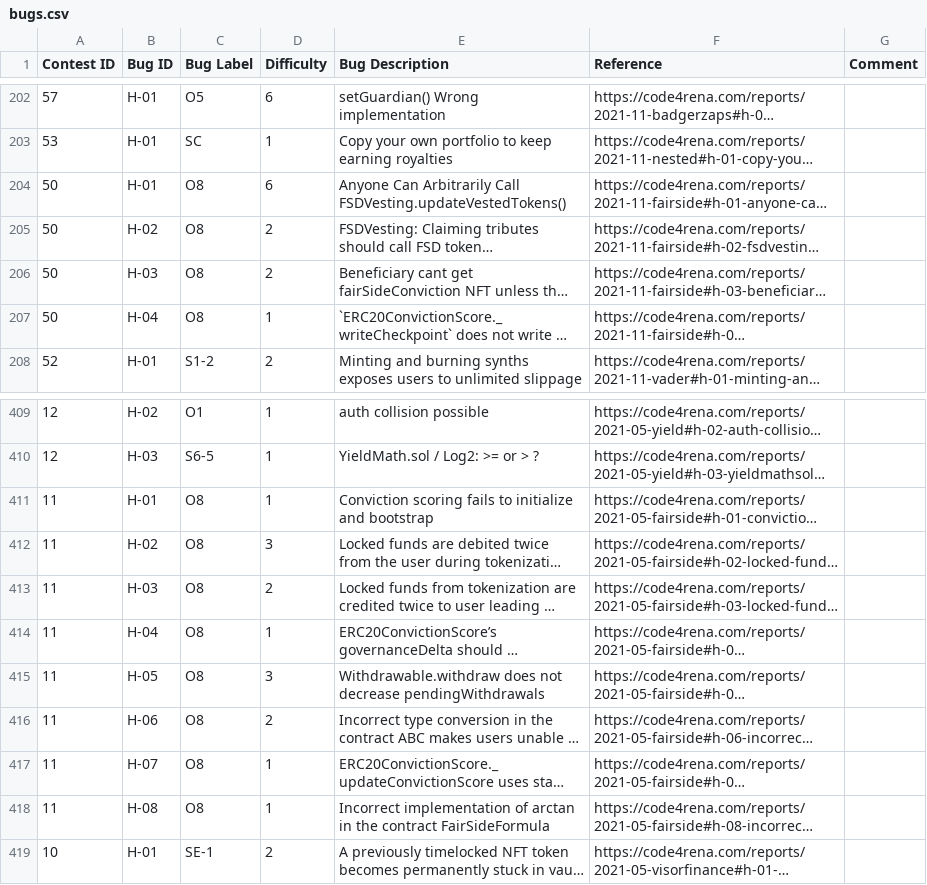
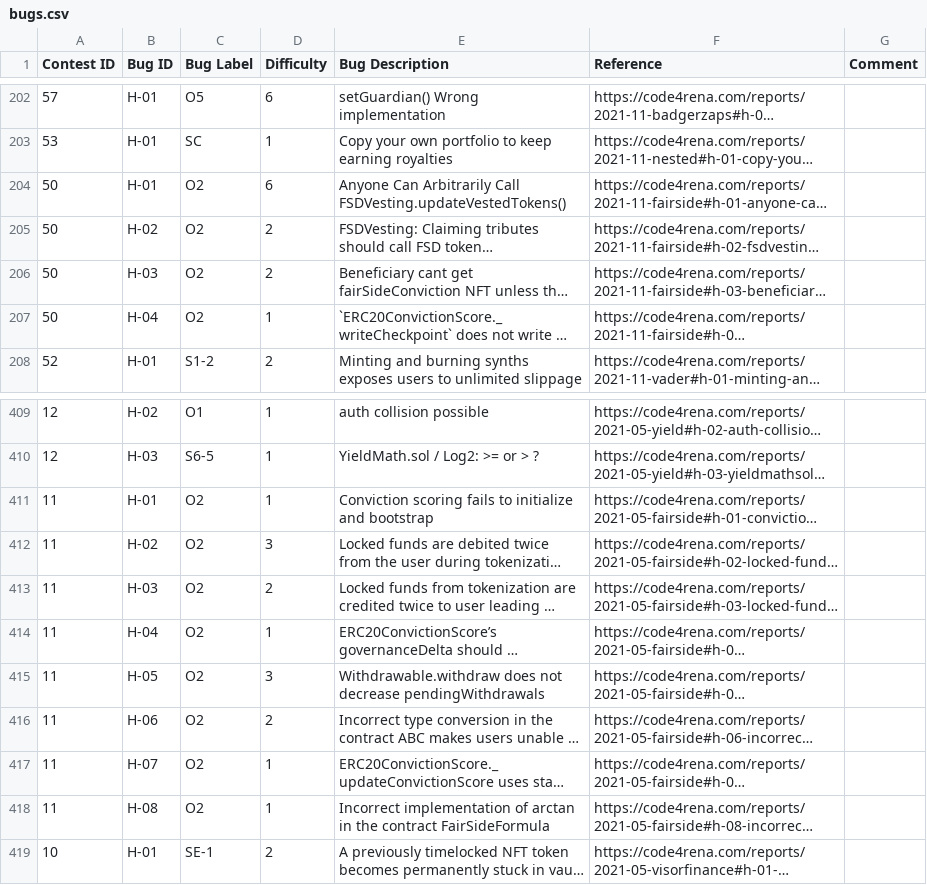
Before and after one commit to TopDev113/Web3Bugs, a CSV file: results/bugs.csv, drawn as a sheet; only a part is shown, gaps mark what is left out; long unchanged cells end in …; the diff names each change by its address in the sheet, - before the commit and + after, or states it on an @@ line.

Commit message:
change O8 as O2

```diff
--- a/results/bugs.csv
+++ b/results/bugs.csv
-C204:C207 (Bug Label): O8
+C204:C207 (Bug Label): O2
-C411:C418 (Bug Label): O8
+C411:C418 (Bug Label): O2
```
